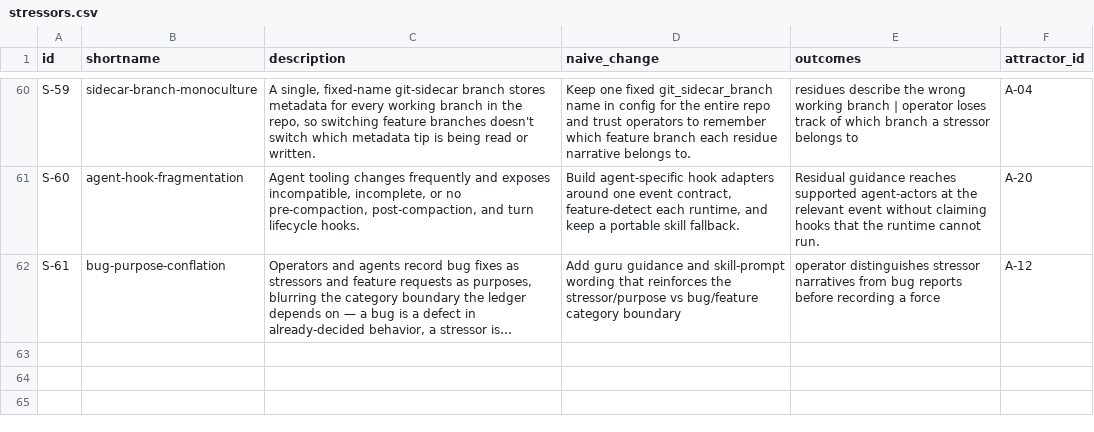
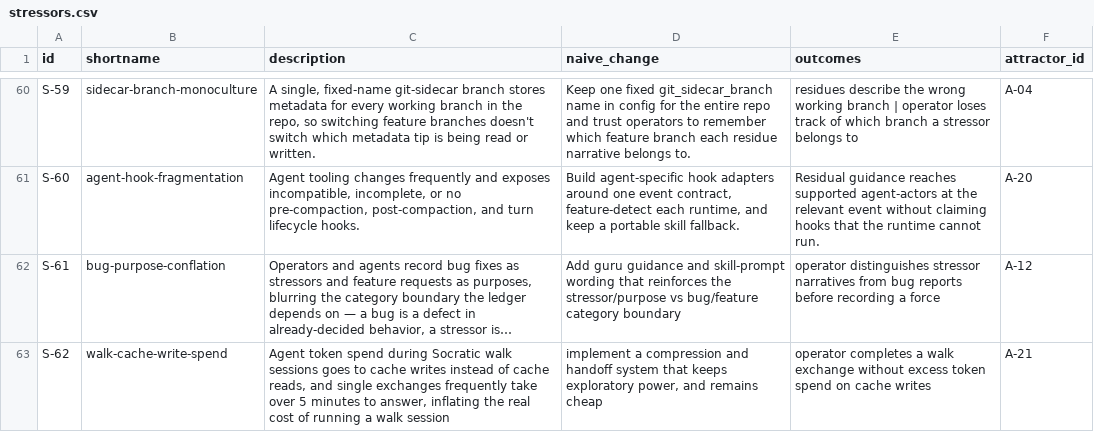
Before and after one commit to mikenrafter/residual, a CSV file: residual/stressors.csv, drawn as a sheet; only a part is shown, gaps mark what is left out; long unchanged cells end in …; the diff names each change by its address in the sheet, - before the commit and + after, or states it on an @@ line.

```diff
--- a/residual/stressors.csv
+++ b/residual/stressors.csv
+row 63: S-62 | walk-cache-write-spend | Agent token spend during Socratic walk sessions goes to cache writes instead of cache reads, and single exchanges frequently take over 5 minutes to answer, inflating the real cost of running a walk session | implement a compression and handoff system that keeps exploratory power, and remains cheap | operator completes a walk exchange without excess token spend on cache writes | A-21
```
Also changed, not shown: 1 other file.
